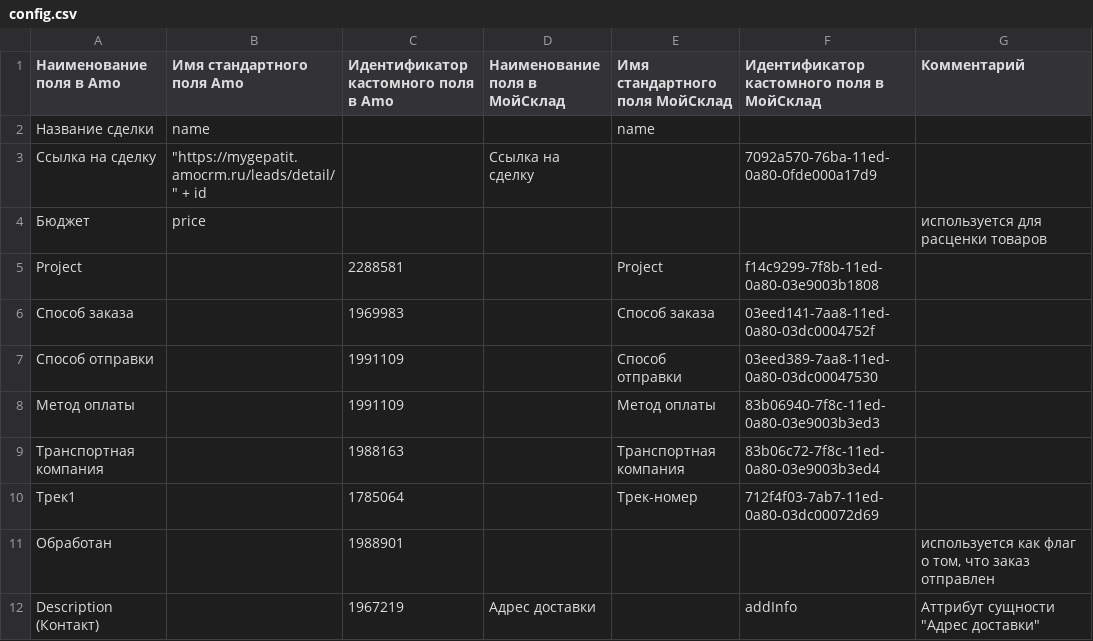
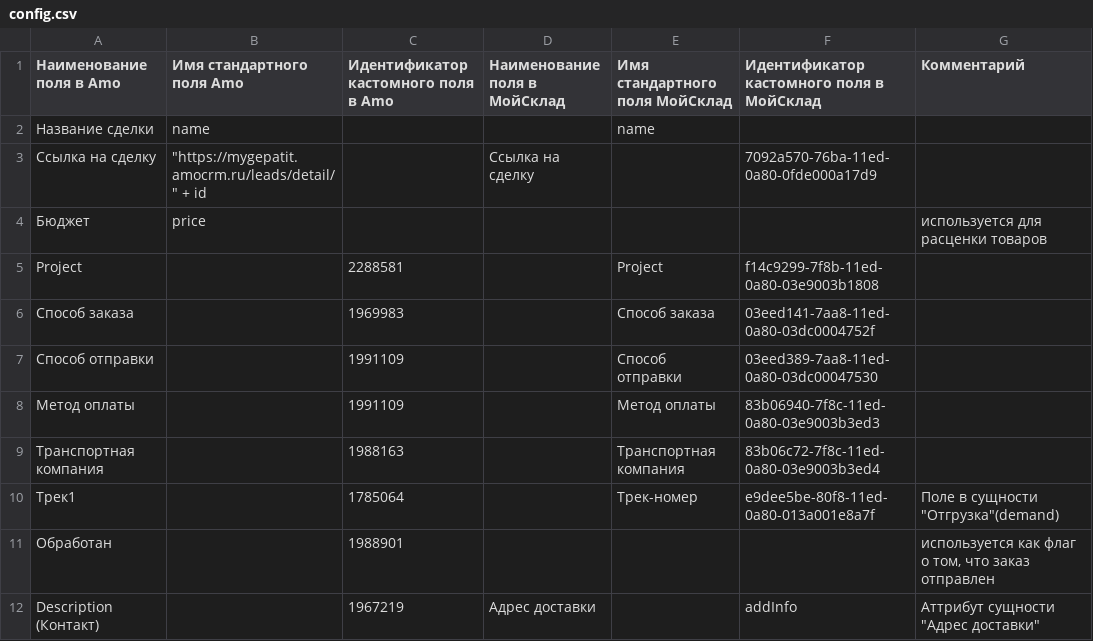
Before and after one commit to alexeyromanov031/amo-moysklad, a CSV file: config.csv, drawn as a sheet.

Commit message:
Update config.csv

```diff
--- a/config.csv
+++ b/config.csv
@@ -9,3 +9,3 @@ Project;;2288581;;Project;f14c9299-7f8b-11ed-0a80-03e9003b1808;
 Транспортная компания;;1988163;;Транспортная компания;83b06c72-7f8c-11ed-0a80-03e9003b3ed4;
-Трек1;;1785064;;Трек-номер;712f4f03-7ab7-11ed-0a80-03dc00072d69;
+Трек1;;1785064;;Трек-номер;e9dee5be-80f8-11ed-0a80-013a001e8a7f;Поле в сущности "Отгрузка"(demand)
 Обработан;;1988901;;;;используется как флаг о том, что заказ отправлен
```
